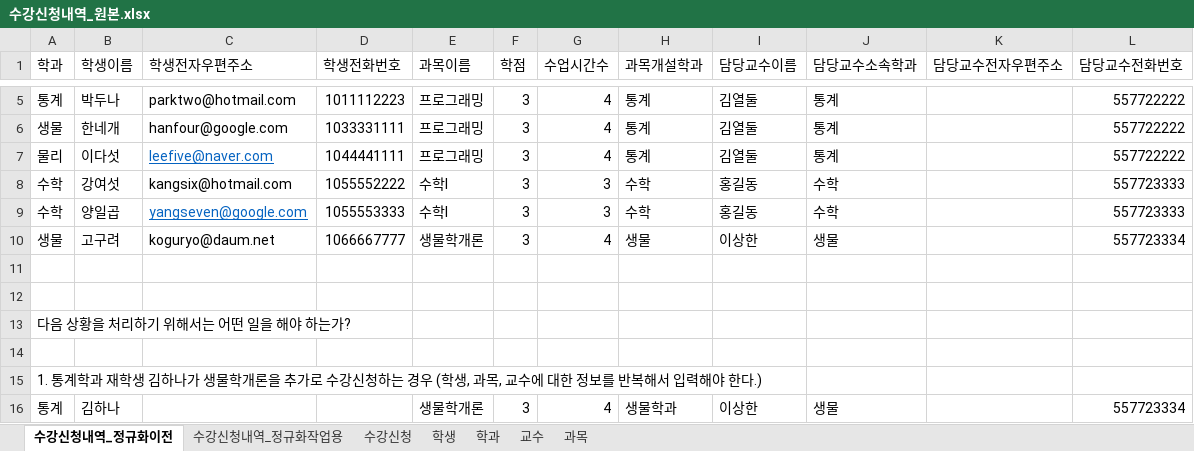
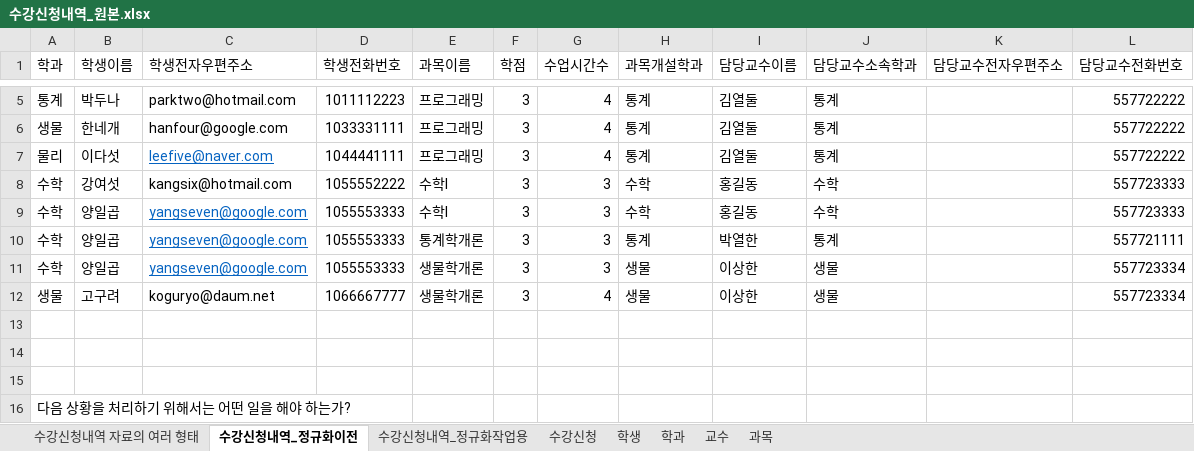
Before and after one commit to PoLo060/Lecture-Materials-for-SQLite, an Excel workbook: 수강신청내역_원본.xlsx, sheet 수강신청내역_정규화이전, drawn as a sheet; only a part is shown, gaps mark what is left out; the shorter side is filled out with more unchanged rows; values as stored, in another font and other column widths than the file's, no borders; the diff names each change by its address in the sheet, - before the commit and + after, or states it on an @@ line.

```diff
--- a/수강신청내역_원본.xlsx (sheet 수강신청내역_정규화이전)
+++ b/수강신청내역_원본.xlsx (sheet 수강신청내역_정규화이전)
+sheet tab: 수강신청내역 자료의 여러 형태
+row 10: 수학 | 양일곱 | yangseven@google.com | 1055553333 | 통계학개론 | 3 | 3 | 통계 | 박열한 | 통계 |  | 557721111
+row 11: 수학 | 양일곱 | yangseven@google.com | 1055553333 | 생물학개론 | 3 | 3 | 생물 | 이상한 | 생물 |  | 557723334
+row 13: (empty)
```
Also changed, not shown: sheet 수강신청내역_정규화작업용, sheet 학과.
